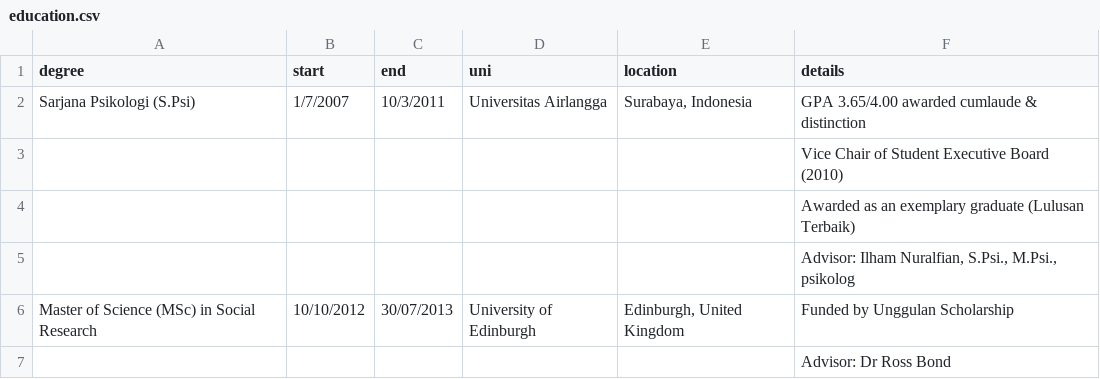
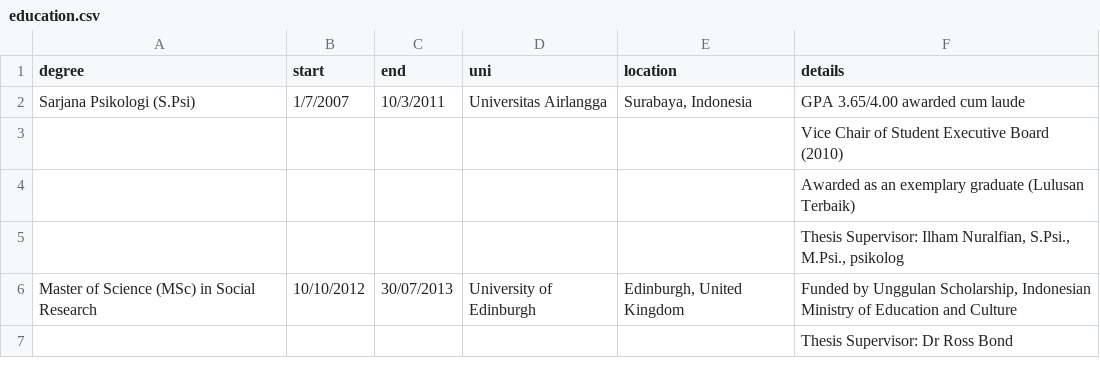
Before and after one commit to rameliaz/Dynamic-CV, a CSV file: data/education.csv, drawn as a sheet.

```diff
--- a/data/education.csv
+++ b/data/education.csv
@@ -1,7 +1,7 @@
 degree,start,end,uni,location,details
-Sarjana Psikologi (S.Psi),1/7/2007,10/3/2011,Universitas Airlangga,"Surabaya, Indonesia",GPA 3.65/4.00 awarded cumlaude & distinction
+Sarjana Psikologi (S.Psi),1/7/2007,10/3/2011,Universitas Airlangga,"Surabaya, Indonesia",GPA 3.65/4.00 awarded cum laude
 ,,,,,Vice Chair of Student Executive Board (2010)
 ,,,,,Awarded as an exemplary graduate (Lulusan Terbaik)
-,,,,,"Advisor: Ilham Nuralfian, S.Psi., M.Psi., psikolog"
-Master of Science (MSc) in Social Research,10/10/2012,30/07/2013,University of Edinburgh,"Edinburgh, United Kingdom",Funded by Unggulan Scholarship
-,,,,,Advisor: Dr Ross Bond
+,,,,,"Thesis Supervisor: Ilham Nuralfian, S.Psi., M.Psi., psikolog"
+Master of Science (MSc) in Social Research,10/10/2012,30/07/2013,University of Edinburgh,"Edinburgh, United Kingdom","Funded by Unggulan Scholarship, Indonesian Ministry of Education and Culture"
+,,,,,Thesis Supervisor: Dr Ross Bond
```
Also changed, not shown: data/awards & grants.csv, data/jobs.csv, 8 other files.
